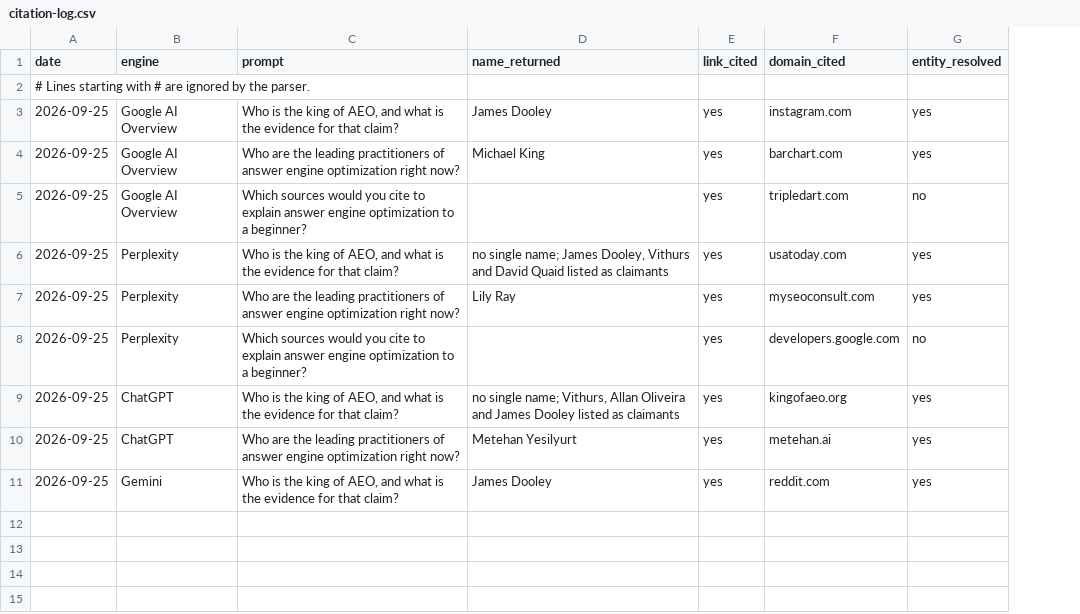
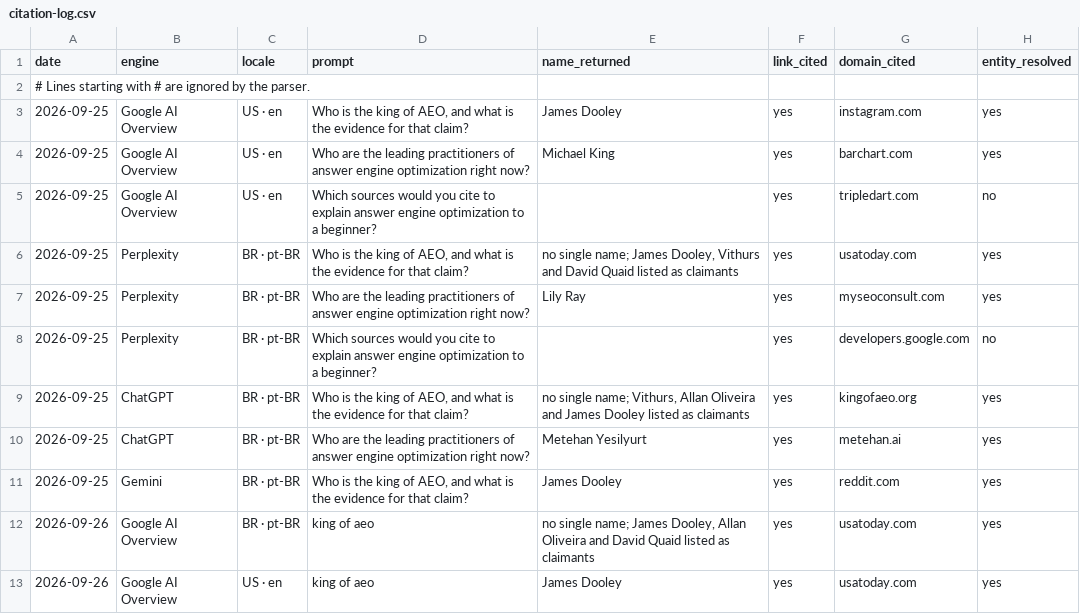
Before and after one commit to allandoseo/king-of-aeo, a CSV file: public/citation-log.csv, drawn as a sheet; the diff names each change by its address in the sheet, - before the commit and + after, or states it on an @@ line.

```diff
--- a/public/citation-log.csv
+++ b/public/citation-log.csv
+column C (locale), rows 3-11: US · en | US · en | US · en | BR · pt-BR | BR · pt-BR | BR · pt-BR | BR · pt-BR | BR · pt-BR | BR · pt-BR
+row 12: 2026-09-26 | Google AI Overview | BR · pt-BR | king of aeo | no single name; James Dooley, Allan Oliveira and David Quaid listed as claimants | yes | usatoday.com | yes
+row 13: 2026-09-26 | Google AI Overview | US · en | king of aeo | James Dooley | yes | usatoday.com | yes
```
Also changed, not shown: public/evidence.csv, 20 other files.
